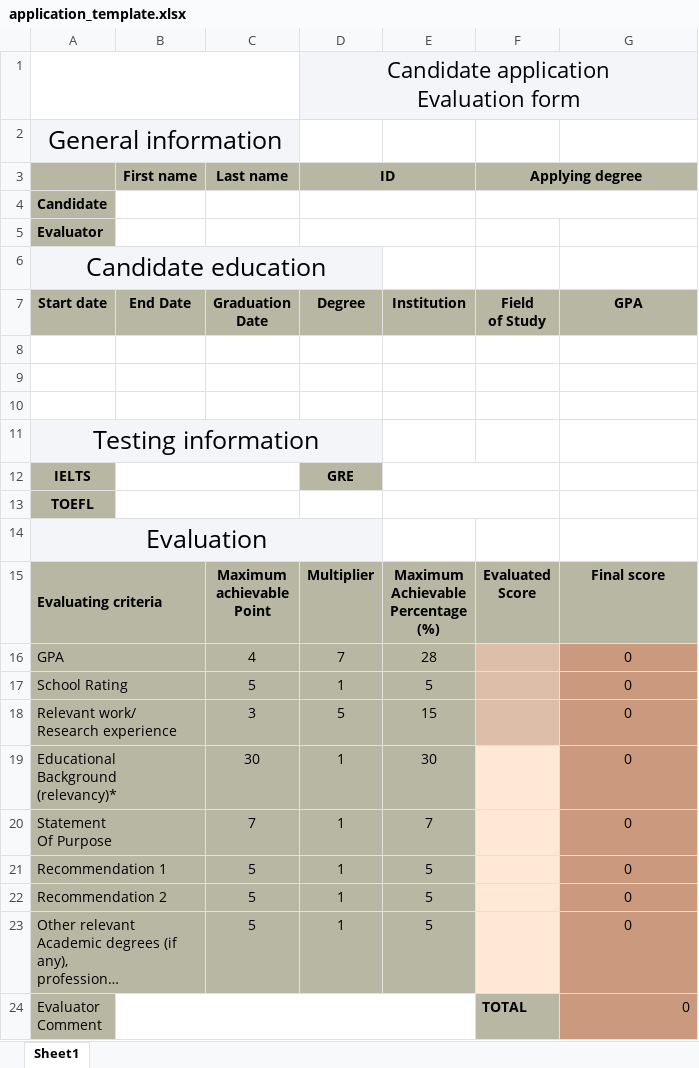
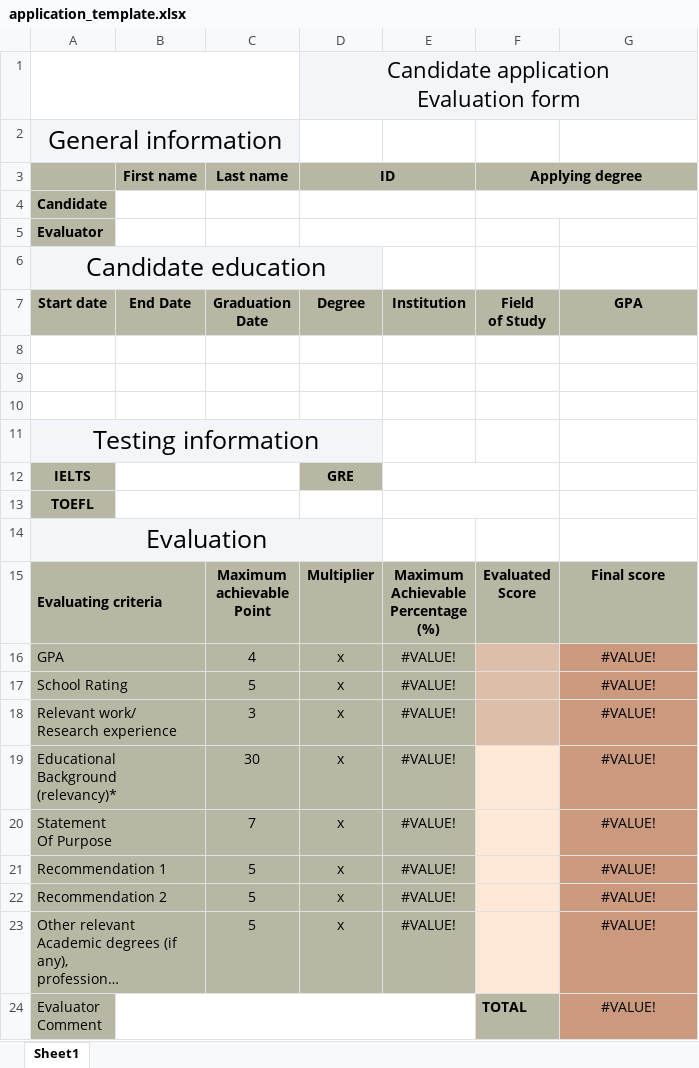
Before and after one commit to Tauassar/admissions_portal, an Excel workbook: admissions/static/xlsx/application_template.xlsx, sheet Sheet1, drawn as a sheet; long unchanged cells end in …; values as stored, in another font and other column widths than the file's, no borders; charts and pictures not drawn; the diff names each change by its address in the sheet, - before the commit and + after, or states it on an @@ line.

```diff
--- a/admissions/static/xlsx/application_template.xlsx (sheet Sheet1)
+++ b/admissions/static/xlsx/application_template.xlsx (sheet Sheet1)
-D16 (ID): 7
+D16 (ID): x
-E16: 28
+E16: #VALUE!
-G16:G24: 0
+G16:G24: #VALUE!
-D17 (ID): 1
+D17 (ID): x
-E17: 5
+E17: #VALUE!
-D18 (ID): 5
+D18 (ID): x
-E18: 15
+E18: #VALUE!
-D19:D23 (ID): 1
+D19:D23 (ID): x
-E19: 30
+E19: #VALUE!
-E20: 7
+E20: #VALUE!
-E21:E23: 5
+E21:E23: #VALUE!
-G24 alignment: right
+G24 alignment: center
```
Also changed, not shown: charts or pictures, admissions/static/xlsx/interview_template.xlsx.
